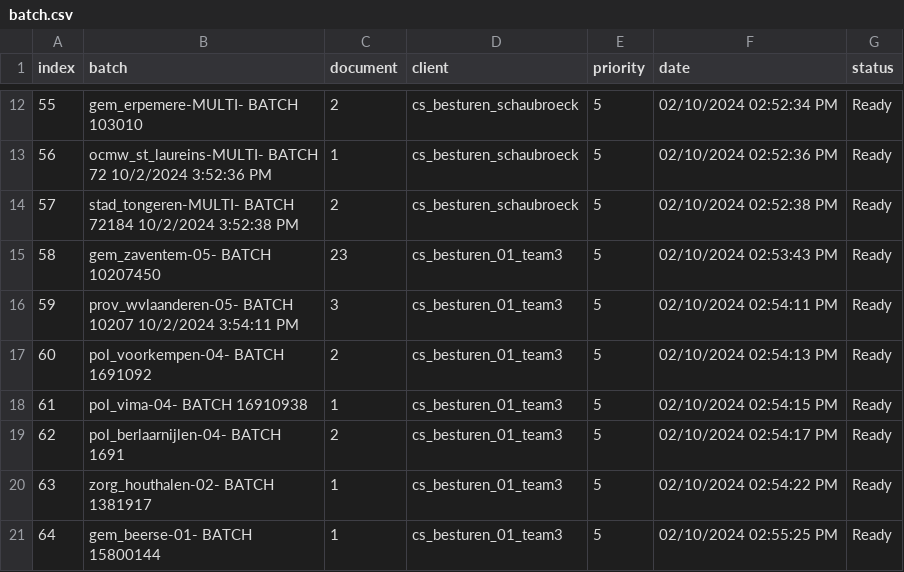
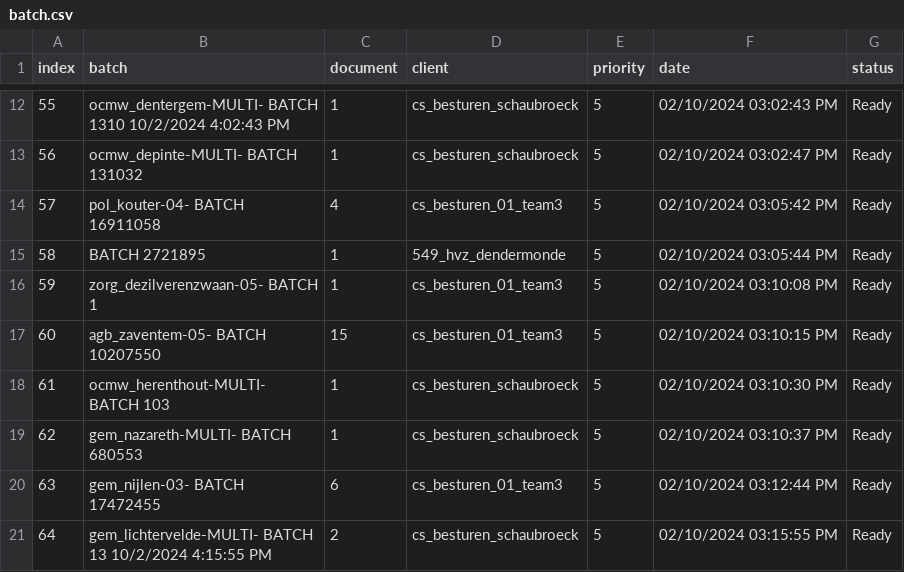
Before and after one commit to Rica5/arco-2025, a CSV file: public/assets/batch.csv, drawn as a sheet; only a part is shown, gaps mark what is left out; the diff covers the shown part only.

```diff
--- a/public/assets/batch.csv
+++ b/public/assets/batch.csv
@@ -12,10 +12,10 @@ index,batch,document,client,priority,date,status
-55,gem_erpemere-MULTI- BATCH 103010,2,cs_besturen_schaubroeck,5,02/10/2024 02:52:34 PM,Ready
-56,ocmw_st_laureins-MULTI- BATCH 72 10/2/2024 3:52:36 PM,1,cs_besturen_schaubroeck,5,02/10/2024 02:52:36 PM,Ready
-57,stad_tongeren-MULTI- BATCH 72184 10/2/2024 3:52:38 PM,2,cs_besturen_schaubroeck,5,02/10/2024 02:52:38 PM,Ready
-58,gem_zaventem-05- BATCH 10207450,23,cs_besturen_01_team3,5,02/10/2024 02:53:43 PM,Ready
-59,prov_wvlaanderen-05- BATCH 10207 10/2/2024 3:54:11 PM,3,cs_besturen_01_team3,5,02/10/2024 02:54:11 PM,Ready
-60,pol_voorkempen-04- BATCH 1691092,2,cs_besturen_01_team3,5,02/10/2024 02:54:13 PM,Ready
-61,pol_vima-04- BATCH 16910938,1,cs_besturen_01_team3,5,02/10/2024 02:54:15 PM,Ready
-62,pol_berlaarnijlen-04- BATCH 1691,2,cs_besturen_01_team3,5,02/10/2024 02:54:17 PM,Ready
-63,zorg_houthalen-02- BATCH 1381917,1,cs_besturen_01_team3,5,02/10/2024 02:54:22 PM,Ready
-64,gem_beerse-01- BATCH 15800144,1,cs_besturen_01_team3,5,02/10/2024 02:55:25 PM,Ready
+55,ocmw_dentergem-MULTI- BATCH 1310 10/2/2024 4:02:43 PM,1,cs_besturen_schaubroeck,5,02/10/2024 03:02:43 PM,Ready
+56,ocmw_depinte-MULTI- BATCH 131032,1,cs_besturen_schaubroeck,5,02/10/2024 03:02:47 PM,Ready
+57,pol_kouter-04- BATCH 16911058,4,cs_besturen_01_team3,5,02/10/2024 03:05:42 PM,Ready
+58,BATCH 2721895,1,549_hvz_dendermonde,5,02/10/2024 03:05:44 PM,Ready
+59,zorg_dezilverenzwaan-05- BATCH 1,1,cs_besturen_01_team3,5,02/10/2024 03:10:08 PM,Ready
+60,agb_zaventem-05- BATCH 10207550,15,cs_besturen_01_team3,5,02/10/2024 03:10:15 PM,Ready
+61,ocmw_herenthout-MULTI- BATCH 103,1,cs_besturen_schaubroeck,5,02/10/2024 03:10:30 PM,Ready
+62,gem_nazareth-MULTI- BATCH 680553,1,cs_besturen_schaubroeck,5,02/10/2024 03:10:37 PM,Ready
+63,gem_nijlen-03- BATCH 17472455,6,cs_besturen_01_team3,5,02/10/2024 03:12:44 PM,Ready
+64,gem_lichtervelde-MULTI- BATCH 13 10/2/2024 4:15:55 PM,2,cs_besturen_schaubroeck,5,02/10/2024 03:15:55 PM,Ready
```
Also changed, not shown: 151 edited cells elsewhere in this file, 1 other file.
